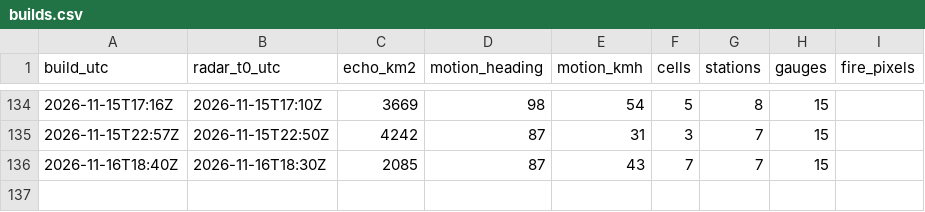
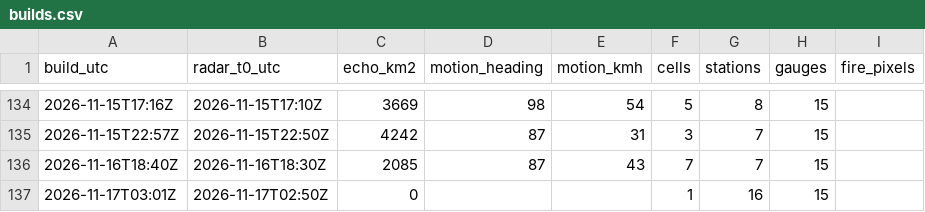
Before and after one commit to rahulbhargavain/himalaya-nowcast-atlas, a CSV file: builds.csv, drawn as a sheet; only a part is shown, gaps mark what is left out; the diff names each change by its address in the sheet, - before the commit and + after, or states it on an @@ line.

```diff
--- a/builds.csv
+++ b/builds.csv
+row 137: 2026-11-17T03:01Z | 2026-11-17T02:50Z | 0 |  |  | 1 | 16 | 15
```
Also changed, not shown: gauges.csv, stations.csv, 9 other files.
